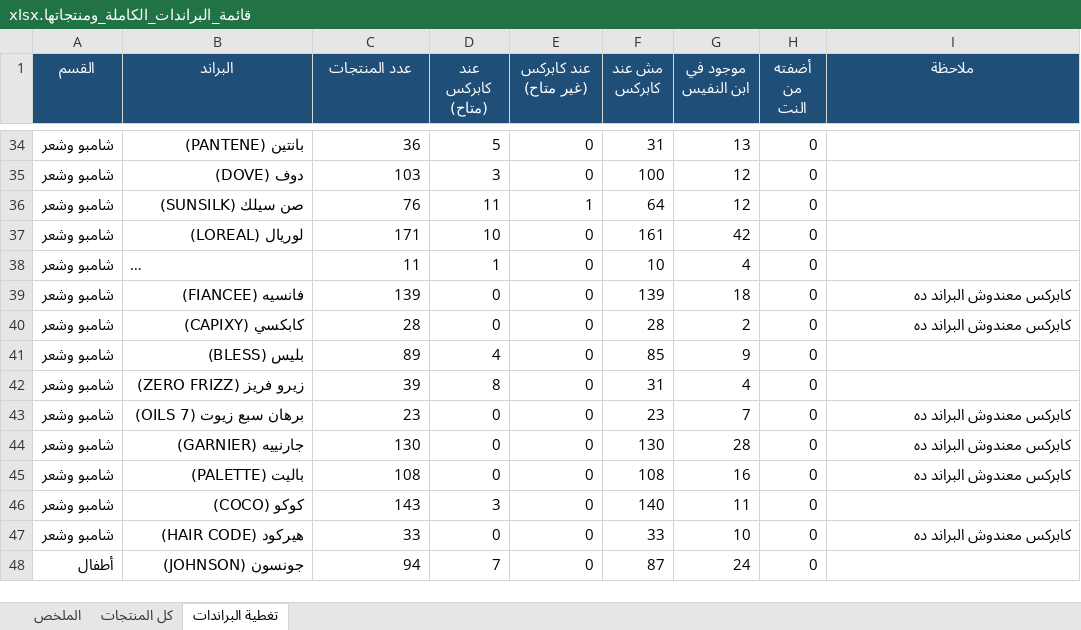
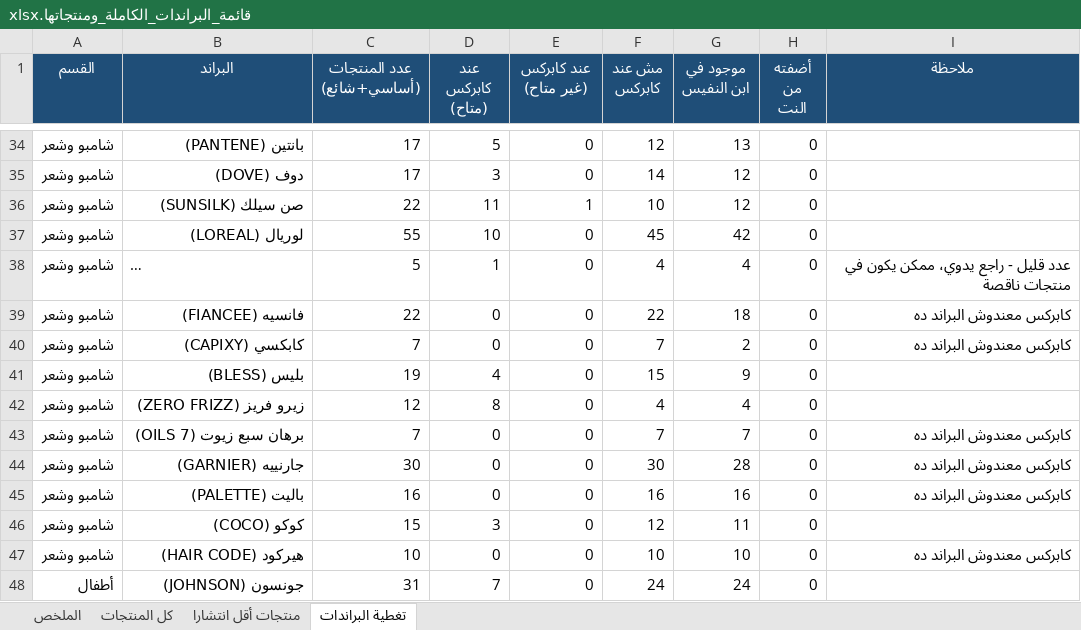
Before and after one commit to taroook777/tarek-elaskary, an Excel workbook: cosmo-pricing/قائمة_البراندات_الكاملة_ومنتجاتها.xlsx, sheet تغطية البراندات, drawn as a sheet; only a part is shown, gaps mark what is left out; long unchanged cells end in …; values as stored, in another font and other column widths than the file's, no borders; the diff covers the shown part only; the diff names each change by its address in the sheet, - before the commit and + after, or states it on an @@ line.

```diff
--- a/cosmo-pricing/قائمة_البراندات_الكاملة_ومنتجاتها.xlsx (sheet تغطية البراندات)
+++ b/cosmo-pricing/قائمة_البراندات_الكاملة_ومنتجاتها.xlsx (sheet تغطية البراندات)
+sheet tab: منتجات أقل انتشارا
-C1: عدد المنتجات
+C1: عدد المنتجات (أساسي+شائع)
-C34 (عدد المنتجات (أساسي+شائع)): 36
+C34 (عدد المنتجات (أساسي+شائع)): 17
-F34 (مش عند كابركس): 31
+F34 (مش عند كابركس): 12
-C35 (عدد المنتجات (أساسي+شائع)): 103
+C35 (عدد المنتجات (أساسي+شائع)): 17
-F35 (مش عند كابركس): 100
+F35 (مش عند كابركس): 14
-C36 (عدد المنتجات (أساسي+شائع)): 76
+C36 (عدد المنتجات (أساسي+شائع)): 22
-F36 (مش عند كابركس): 64
+F36 (مش عند كابركس): 10
-C37 (عدد المنتجات (أساسي+شائع)): 171
+C37 (عدد المنتجات (أساسي+شائع)): 55
-F37 (مش عند كابركس): 161
+F37 (مش عند كابركس): 45
-C38 (عدد المنتجات (أساسي+شائع)): 11
+C38 (عدد المنتجات (أساسي+شائع)): 5
-F38 (مش عند كابركس): 10
+F38 (مش عند كابركس): 4
-I38 (ملاحظة): (empty)
+I38 (ملاحظة): عدد قليل - راجع يدوي، ممكن يكون في منتجات ناقصة
-C39 (عدد المنتجات (أساسي+شائع)): 139
+C39 (عدد المنتجات (أساسي+شائع)): 22
-F39 (مش عند كابركس): 139
+F39 (مش عند كابركس): 22
-C40 (عدد المنتجات (أساسي+شائع)): 28
+C40 (عدد المنتجات (أساسي+شائع)): 7
-F40 (مش عند كابركس): 28
+F40 (مش عند كابركس): 7
-C41 (عدد المنتجات (أساسي+شائع)): 89
+C41 (عدد المنتجات (أساسي+شائع)): 19
-F41 (مش عند كابركس): 85
+F41 (مش عند كابركس): 15
-C42 (عدد المنتجات (أساسي+شائع)): 39
+C42 (عدد المنتجات (أساسي+شائع)): 12
-F42 (مش عند كابركس): 31
+F42 (مش عند كابركس): 4
-C43 (عدد المنتجات (أساسي+شائع)): 23
+C43 (عدد المنتجات (أساسي+شائع)): 7
-F43 (مش عند كابركس): 23
+F43 (مش عند كابركس): 7
-C44 (عدد المنتجات (أساسي+شائع)): 130
+C44 (عدد المنتجات (أساسي+شائع)): 30
-F44 (مش عند كابركس): 130
+F44 (مش عند كابركس): 30
-C45 (عدد المنتجات (أساسي+شائع)): 108
+C45 (عدد المنتجات (أساسي+شائع)): 16
-F45 (مش عند كابركس): 108
+F45 (مش عند كابركس): 16
-C46 (عدد المنتجات (أساسي+شائع)): 143
+C46 (عدد المنتجات (أساسي+شائع)): 15
-F46 (مش عند كابركس): 140
+F46 (مش عند كابركس): 12
-C47 (عدد المنتجات (أساسي+شائع)): 33
+C47 (عدد المنتجات (أساسي+شائع)): 10
-F47 (مش عند كابركس): 33
+F47 (مش عند كابركس): 10
-C48 (عدد المنتجات (أساسي+شائع)): 94
+C48 (عدد المنتجات (أساسي+شائع)): 31
-F48 (مش عند كابركس): 87
+F48 (مش عند كابركس): 24
```
Also changed, not shown: 166 edited cells elsewhere in this sheet, sheet كل المنتجات, sheet الملخص.
